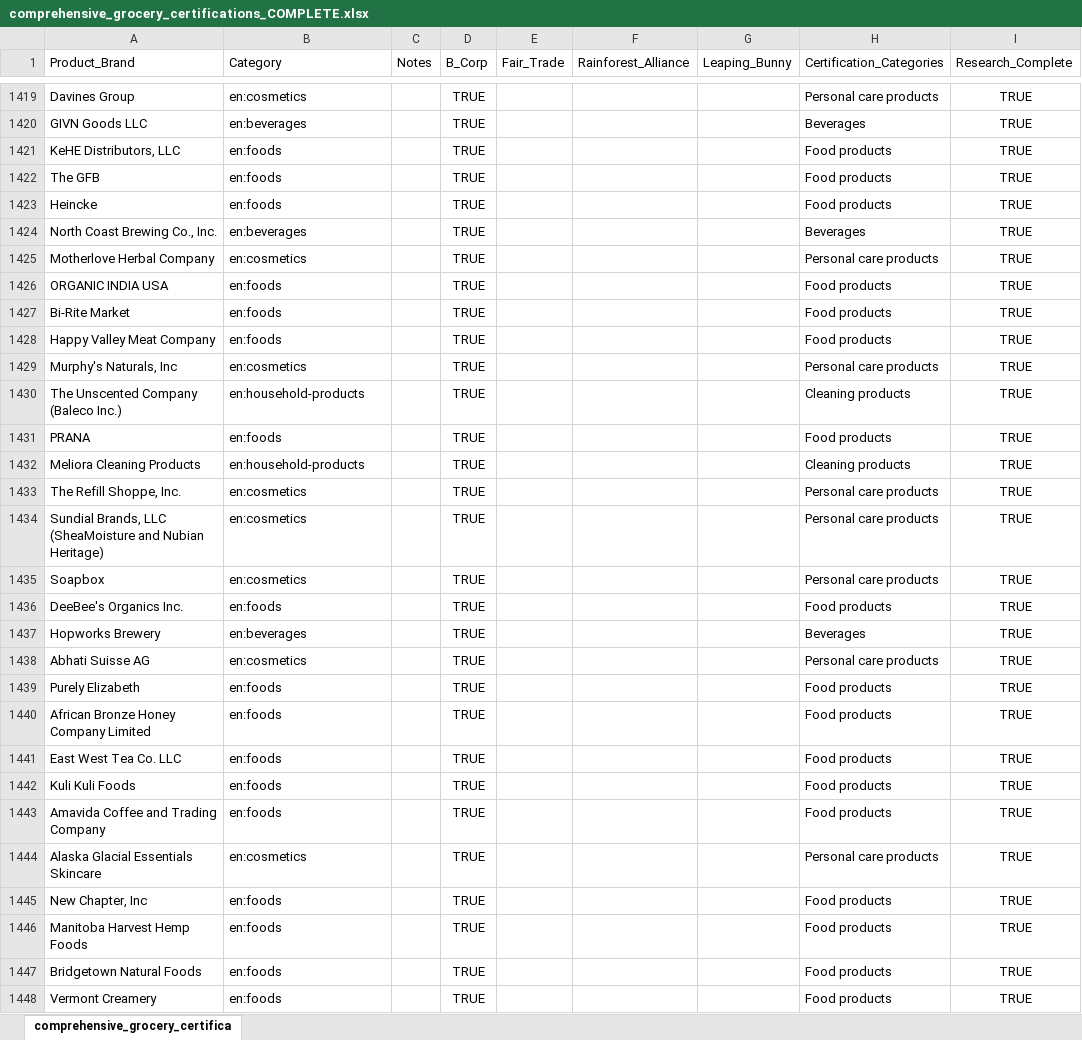
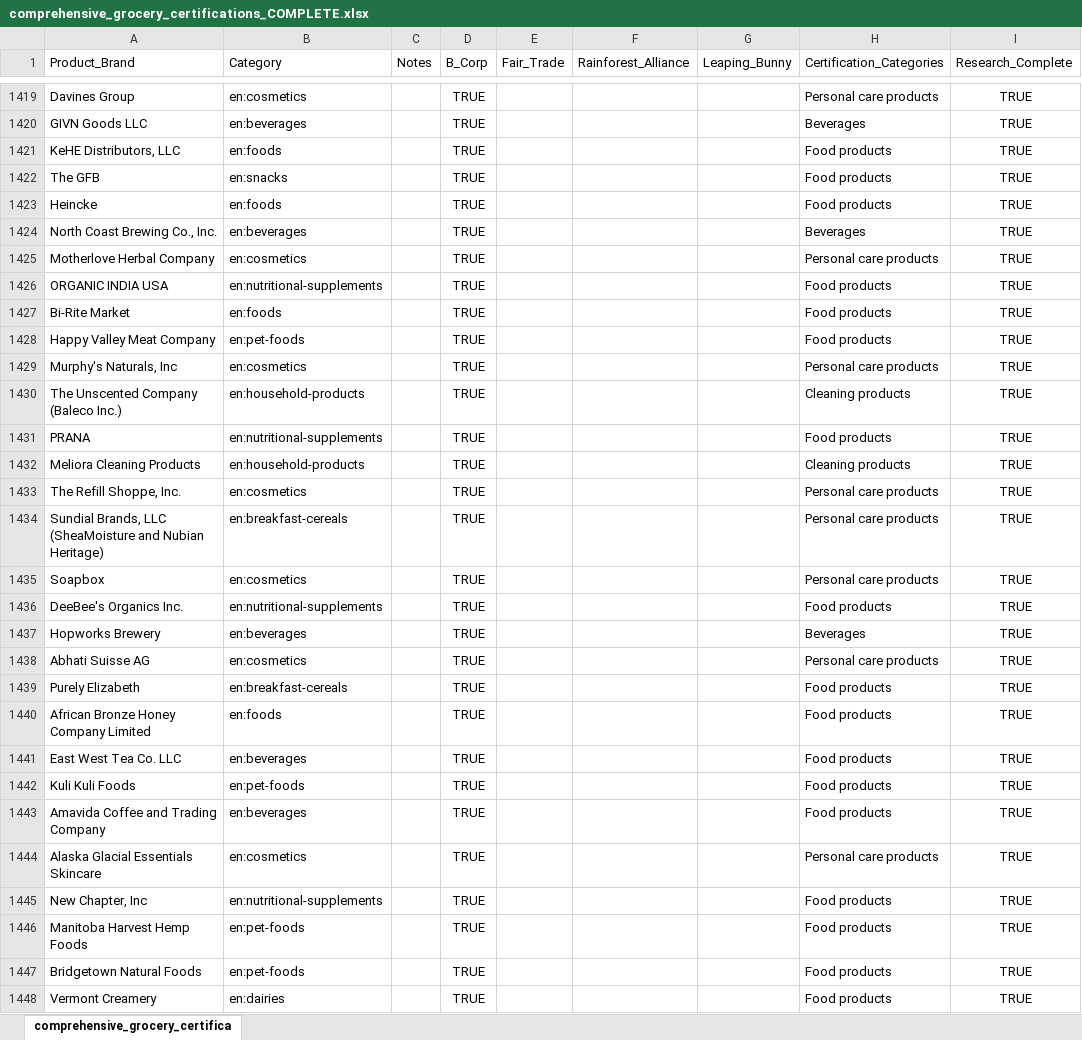
Before and after one commit to TheGreenOne151/TBL-Grocery-Scanner---DEVELOPMENT-VERSION-Active-development-, an Excel workbook: comprehensive_grocery_certifications_COMPLETE.xlsx, sheet comprehensive_grocery_certifica, drawn as a sheet; only a part is shown, gaps mark what is left out; values as stored, in another font and other column widths than the file's, no borders; the diff covers the shown part only; the diff names each change by its address in the sheet, - before the commit and + after, or states it on an @@ line.

Commit message:
Update grocery certifications - all categories refined and 629 B Corp brands identified

```diff
--- a/comprehensive_grocery_certifications_COMPLETE.xlsx (sheet comprehensive_grocery_certifica)
+++ b/comprehensive_grocery_certifications_COMPLETE.xlsx (sheet comprehensive_grocery_certifica)
-B1422 (Category): en:foods
+B1422 (Category): en:snacks
-B1426 (Category): en:foods
+B1426 (Category): en:nutritional-supplements
-B1428 (Category): en:foods
+B1428 (Category): en:pet-foods
-B1431 (Category): en:foods
+B1431 (Category): en:nutritional-supplements
-B1434 (Category): en:cosmetics
+B1434 (Category): en:breakfast-cereals
-B1436 (Category): en:foods
+B1436 (Category): en:nutritional-supplements
-B1439 (Category): en:foods
+B1439 (Category): en:breakfast-cereals
-B1441 (Category): en:foods
+B1441 (Category): en:beverages
-B1442 (Category): en:foods
+B1442 (Category): en:pet-foods
-B1443 (Category): en:foods
+B1443 (Category): en:beverages
-B1445 (Category): en:foods
+B1445 (Category): en:nutritional-supplements
-B1446:B1447 (Category): en:foods
+B1446:B1447 (Category): en:pet-foods
-B1448 (Category): en:foods
+B1448 (Category): en:dairies
```
Also changed, not shown: 231 edited cells elsewhere in this sheet.
